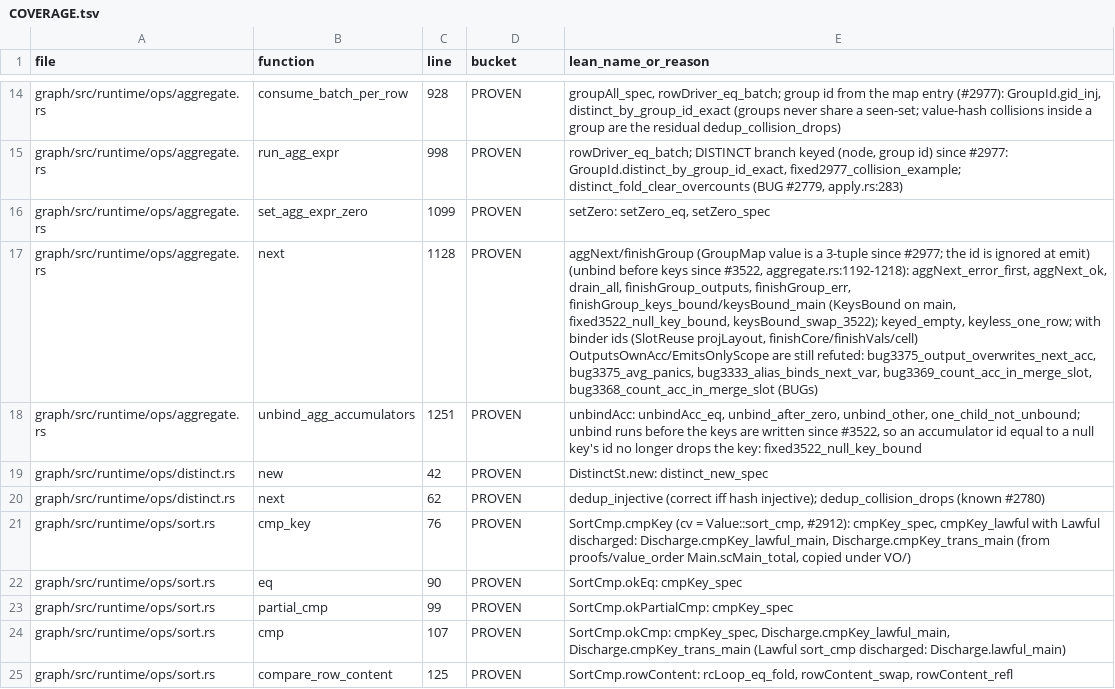
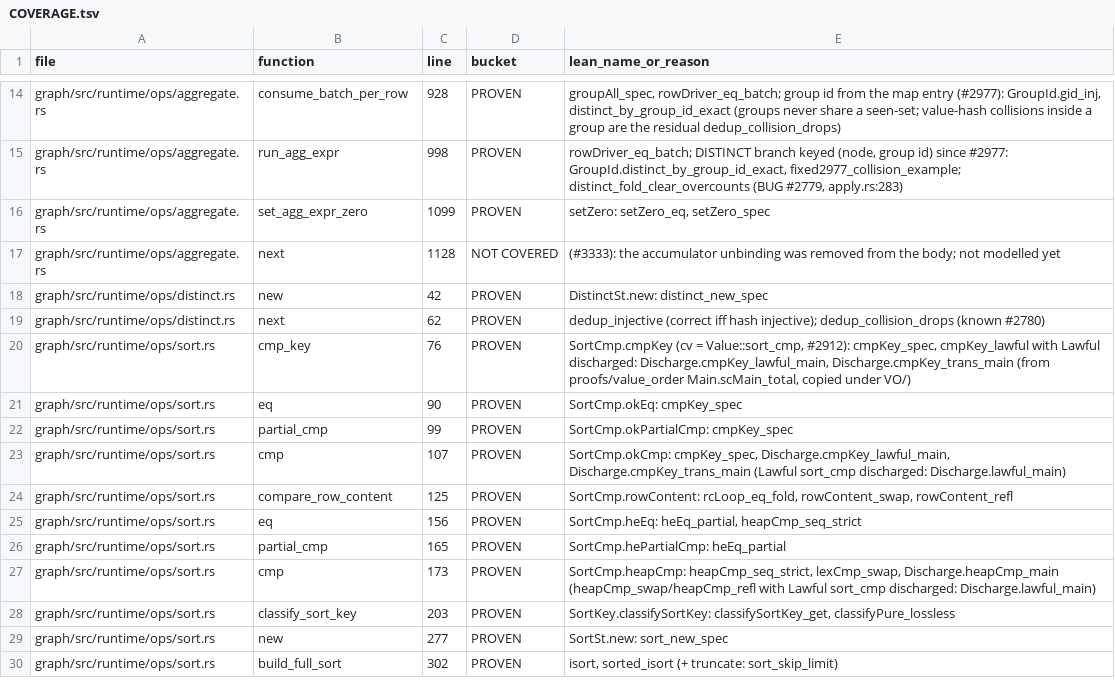
Before and after one commit to FalkorDB/FalkorDB, a TSV file: proofs/ops_aggregate/COVERAGE.tsv, drawn as a sheet; only a part is shown, gaps mark what is left out; the shorter side is filled out with more unchanged rows; the diff names each change by its address in the sheet, - before the commit and + after, or states it on an @@ line.

```diff
--- a/proofs/ops_aggregate/COVERAGE.tsv
+++ b/proofs/ops_aggregate/COVERAGE.tsv
-D17 (bucket): PROVEN
+D17 (bucket): NOT COVERED
-E17 (lean_name_or_reason): aggNext/finishGroup (GroupMap value is a 3-tuple since #2977; the id is ignored at emit) (unbind before keys since #3522, aggregate.rs:1192-1218): aggNext_error_first, aggNext_ok, drain_all, finishGroup_outputs, finishGroup_err, finishGroup_keys_bound/keysBound_main (KeysBound on main, fixed3522_null_key_bound, keysBound_swap_3522); keyed_empty, keyless_one_row; with binder ids (SlotReuse projLayout, finishCore/finishVals/cell) OutputsOwnAcc/EmitsOnlyScope are still refuted: bug3375_output_overwrites_next_acc, bug3375_avg_panics, bug3333_alias_binds_next_var, bug3369_count_acc_in_merge_slot, bug3368_count_acc_in_merge_slot (BUGs)
+E17 (lean_name_or_reason): (#3333): the accumulator unbinding was removed from the body; not modelled yet
-row 18: graph/src/runtime/ops/aggregate.rs | unbind_agg_accumulators | 1251 | PROVEN | unbindAcc: unbindAcc_eq, unbind_after_zero, unbind_other, one_child_not_unbound; unbind runs before the keys are written since #3522, so an accumulator id equal to a null key's id no longer drops the key: fixed3522_null_key_bound
```
